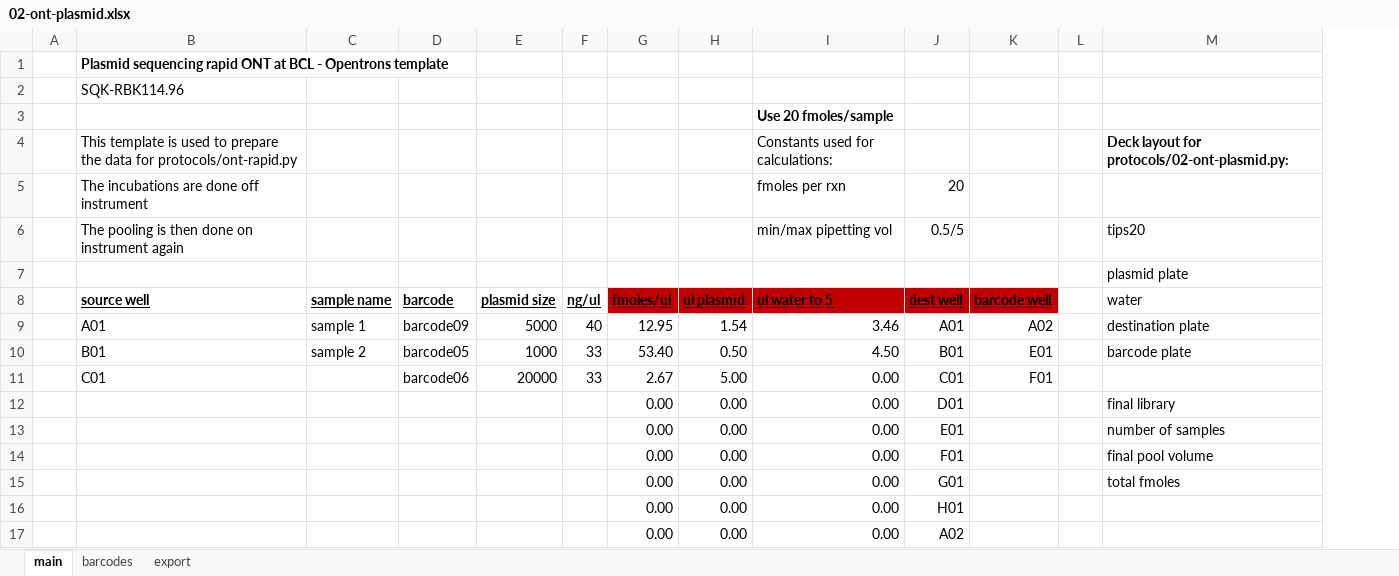
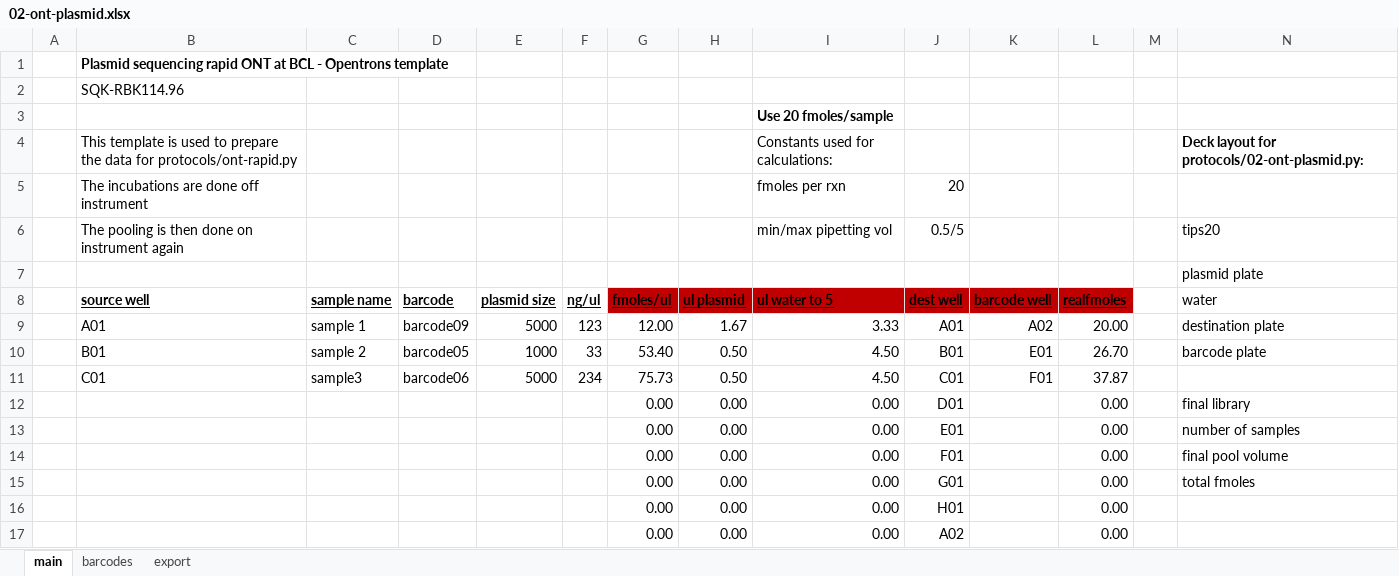
Before and after one commit to angelovangel/opentrons, an Excel workbook: templates/02-ont-plasmid.xlsx, sheet main, drawn as a sheet; only a part is shown; values as stored, in another font and other column widths than the file's, no borders; conditional formats and table styles not drawn; removed rows and columns are numbered as before the commit, all else as after; rows hold the shown columns only; the diff names each change by its address in the sheet, - before the commit and + after, or states it on an @@ line.

Commit message:
templates updates

```diff
--- a/templates/02-ont-plasmid.xlsx (sheet main)
+++ b/templates/02-ont-plasmid.xlsx (sheet main)
+column L, rows 8-10: realfmoles | 20.00 | 26.70; rows 12-17: all 0.00
-F9: 40
+F9: 123
-G9: 12.95
+G9: 12.00
-H9: 1.54
+H9: 1.67
-I9: 3.46
+I9: 3.33
-row 11:  | C01 |  | barcode06 | 20000 | 33 | 2.67 | 5.00 | 0.00 | C01 | F01
+row 11:  | C01 | sample3 | barcode06 | 5000 | 234 | 75.73 | 0.50 | 4.50 | C01 | F01 | 37.87
```
Also changed, not shown: sheet export, templates/02-ont-gDNA.xlsx.
